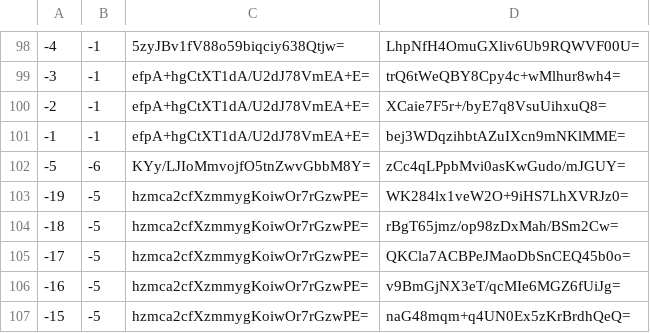
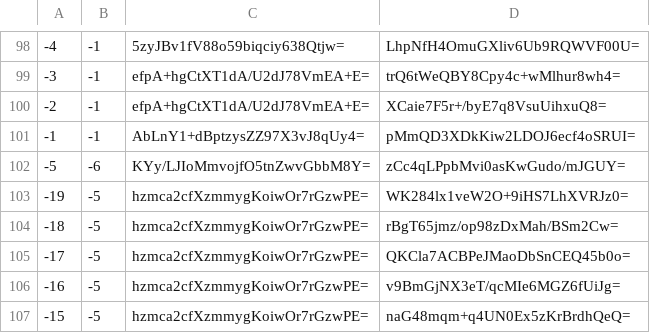
Before and after one commit to piperdeck/Fungi-Maps, a CSV file: Overworld/tiles/zoom.-1/metadata/k.-1.-1.csv, drawn as a sheet; only a part is shown, gaps mark what is left out.

```diff
--- a/Overworld/tiles/zoom.-1/metadata/k.-1.-1.csv
+++ b/Overworld/tiles/zoom.-1/metadata/k.-1.-1.csv
@@ -100,3 +100,3 @@
 -2,-1,efpA+hgCtXT1dA/U2dJ78VmEA+E=,XCaie7F5r+/byE7q8VsuUihxuQ8=
--1,-1,efpA+hgCtXT1dA/U2dJ78VmEA+E=,bej3WDqzihbtAZuIXcn9mNKlMME=
+-1,-1,AbLnY1+dBptzysZZ97X3vJ8qUy4=,pMmQD3XDkKiw2LDOJ6ecf4oSRUI=
 -5,-6,KYy/LJIoMmvojfO5tnZwvGbbM8Y=,zCc4qLPpbMvi0asKwGudo/mJGUY=
```
Also changed, not shown: Overworld/tiles/zoom.-1/metadata/k.0.-1.csv, Overworld/tiles/zoom.-1/metadata/k.0.0.csv, 40 other files.
